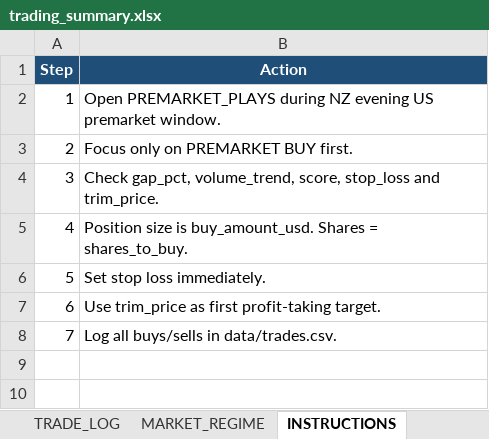
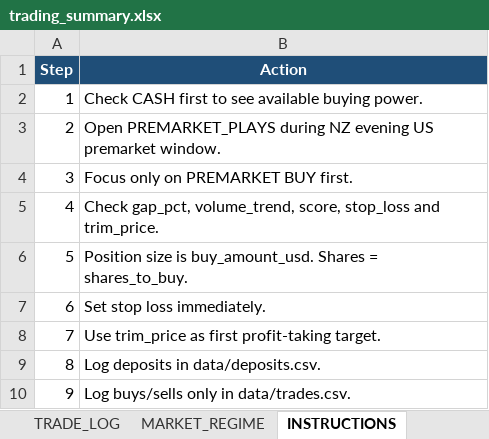
Before and after one commit to nicklc14/trading-engine-v2, an Excel workbook: output/trading_summary.xlsx, sheet INSTRUCTIONS, drawn as a sheet; values as stored, in another font and other column widths than the file's, no borders; addresses are those after the commit; the diff names each change by its address in the sheet, - before the commit and + after, or states it on an @@ line.

```diff
--- a/output/trading_summary.xlsx (sheet INSTRUCTIONS)
+++ b/output/trading_summary.xlsx (sheet INSTRUCTIONS)
+row 2: 1 | Check CASH first to see available buying power.
@@ column A (Step) renumbered between rows 3 and 9 @@
-B9 (Action): Log all buys/sells in data/trades.csv.
+B9 (Action): Log deposits in data/deposits.csv.
+row 10: 9 | Log buys/sells only in data/trades.csv.
```
Also changed, not shown: sheet TRADE_LOG, sheet MARKET_DATA, other sheet tabs, 2 other files.
